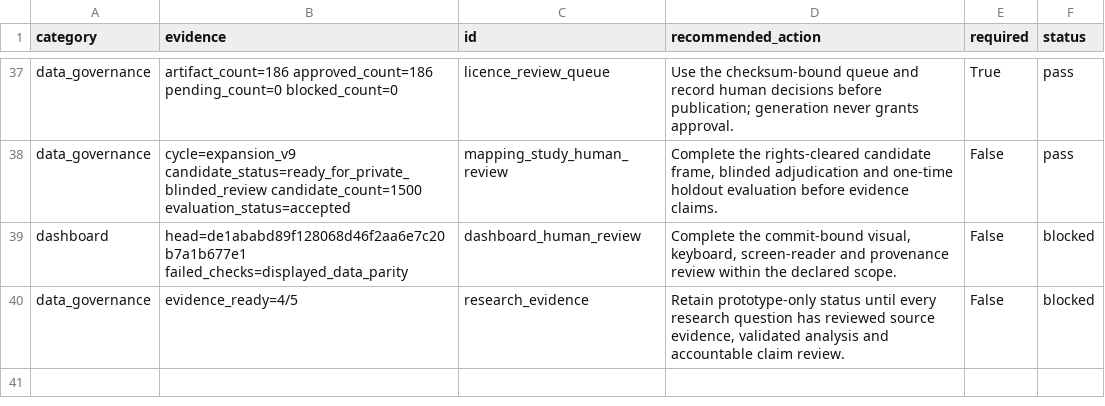
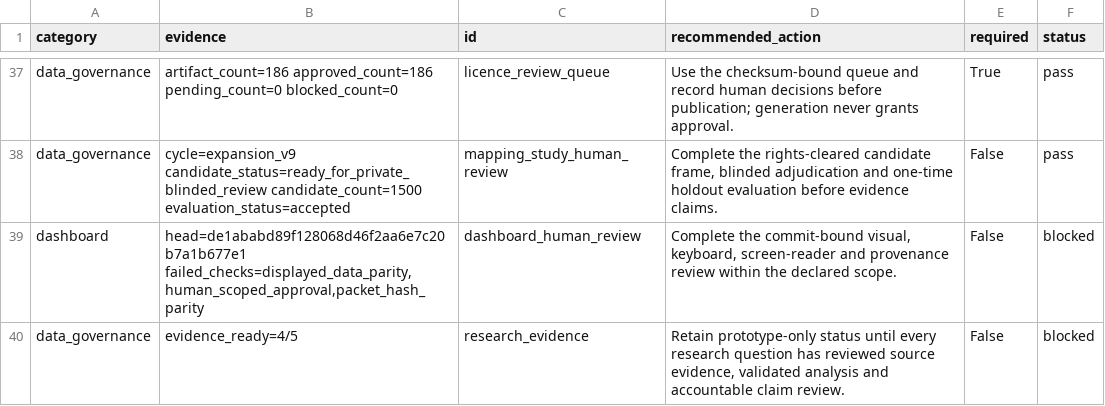
Before and after one commit to edithatogo/reimbursement-atlas, a CSV file: apps/dashboard/public/data/release_gates.csv, drawn as a sheet; only a part is shown, gaps mark what is left out.

Commit message:
chore(evidence): reconcile hosted merge-ref readiness

```diff
--- a/apps/dashboard/public/data/release_gates.csv
+++ b/apps/dashboard/public/data/release_gates.csv
@@ -38,3 +38,3 @@ data_governance,artifact_count=186 approved_count=186 pending_count=0 blocked_co
 data_governance,cycle=expansion_v9 candidate_status=ready_for_private_blinded_review candidate_count=1500 evaluation_status=accepted,mapping_study_human_review,"Complete the rights-cleared candidate frame, blinded adjudication and one-time holdout evaluation before evidence claims.",False,pass
-dashboard,head=de1ababd89f128068d46f2aa6e7c20b7a1b677e1 failed_checks=displayed_data_parity,dashboard_human_review,"Complete the commit-bound visual, keyboard, screen-reader and provenance review within the declared scope.",False,blocked
+dashboard,"head=de1ababd89f128068d46f2aa6e7c20b7a1b677e1 failed_checks=displayed_data_parity,human_scoped_approval,packet_hash_parity",dashboard_human_review,"Complete the commit-bound visual, keyboard, screen-reader and provenance review within the declared scope.",False,blocked
 data_governance,evidence_ready=4/5,research_evidence,"Retain prototype-only status until every research question has reviewed source evidence, validated analysis and accountable claim review.",False,blocked
```
Also changed, not shown: data/derived/release_readiness/release_gates.csv, data/derived/seed_lake/release_readiness_gates/release_readiness_gates.csv, 6 other files.
